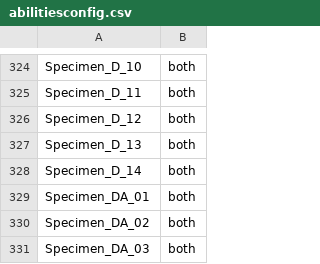
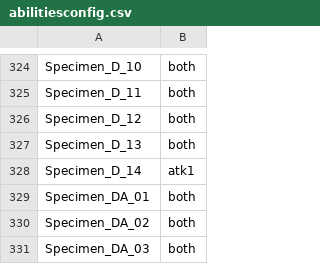
Before and after one commit to K4iserZ/MGroup, a CSV file: filescsv/abilitiesconfig.csv, drawn as a sheet; only a part is shown, gaps mark what is left out.

Commit message:
newstats + skin

```diff
--- a/filescsv/abilitiesconfig.csv
+++ b/filescsv/abilitiesconfig.csv
@@ -327,3 +327,3 @@ Specimen_D_12| both
 Specimen_D_13| both
-Specimen_D_14| both
+Specimen_D_14| atk1
 Specimen_DA_01| both
```
